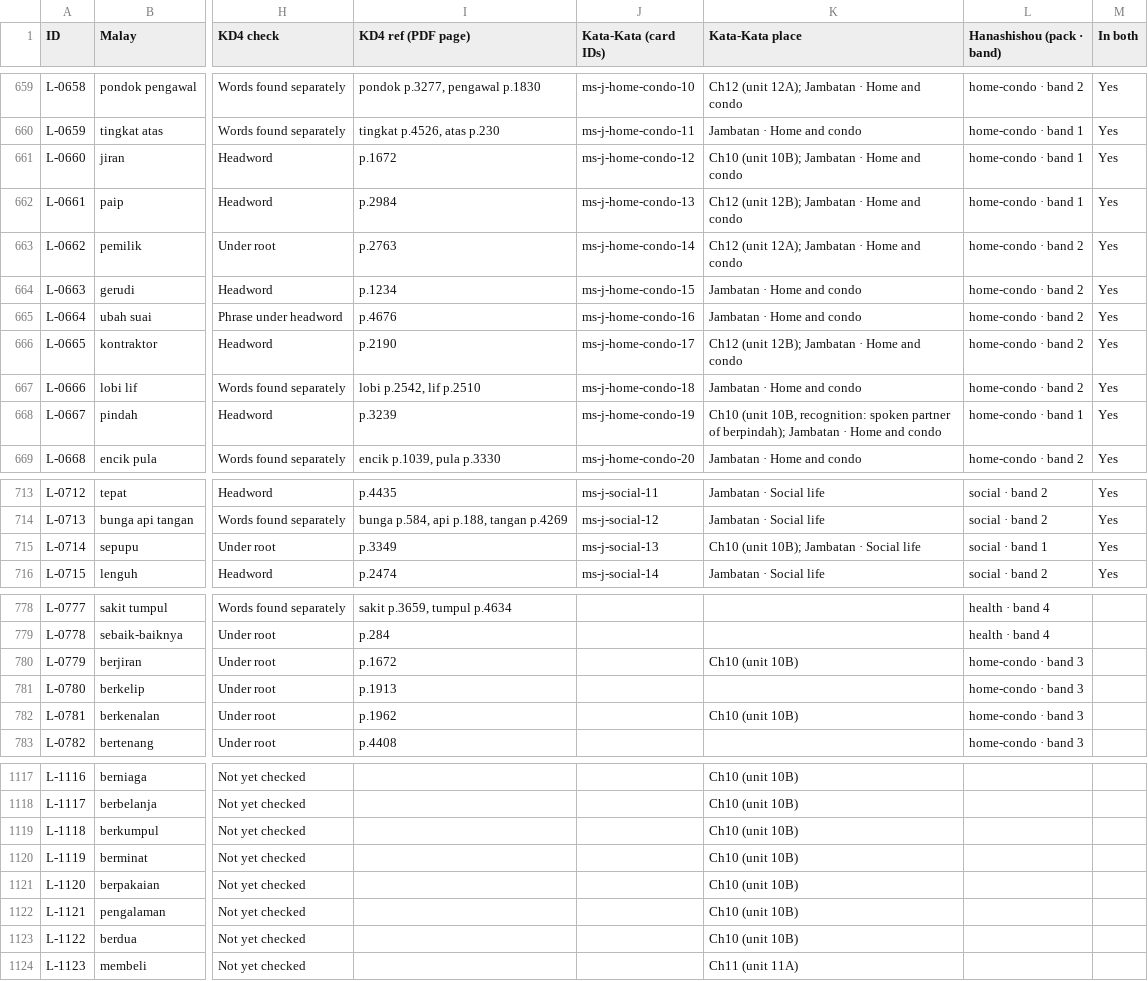
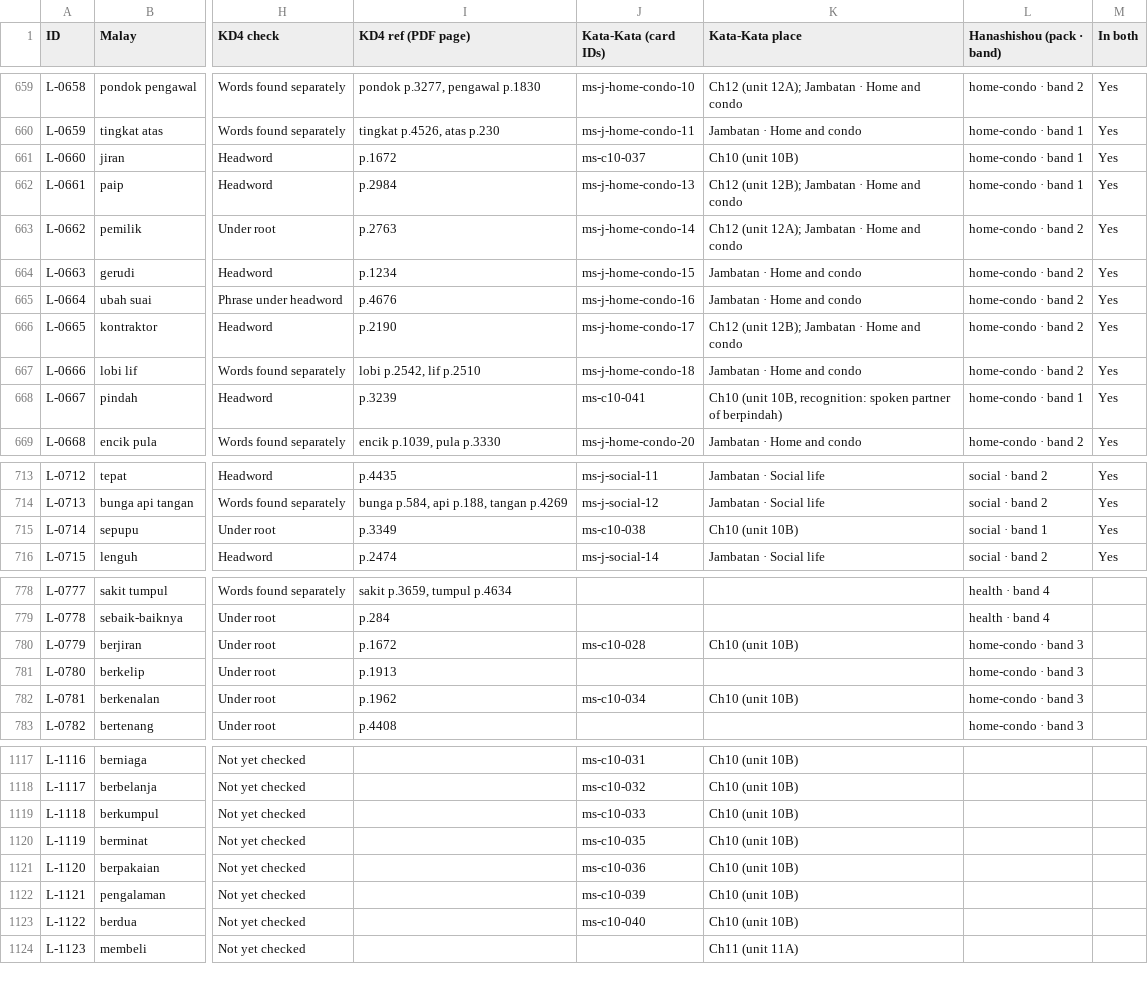
Before and after one commit to Nagatake-vonHatsune/katakata, a CSV file: content/ledger/malay-ledger.csv, drawn as a sheet; only a part is shown, gaps mark what is left out; the diff covers the shown part only; the diff names each change by its address in the sheet, - before the commit and + after, or states it on an @@ line.

```diff
--- a/content/ledger/malay-ledger.csv
+++ b/content/ledger/malay-ledger.csv
-J661 (Kata-Kata (card IDs)): ms-j-home-condo-12
+J661 (Kata-Kata (card IDs)): ms-c10-037
-K661 (Kata-Kata place): Ch10 (unit 10B); Jambatan · Home and condo
+K661 (Kata-Kata place): Ch10 (unit 10B)
-J668 (Kata-Kata (card IDs)): ms-j-home-condo-19
+J668 (Kata-Kata (card IDs)): ms-c10-041
-K668 (Kata-Kata place): …partner of berpindah); Jambatan · Home and condo
+K668 (Kata-Kata place): …partner of berpindah)
-J715 (Kata-Kata (card IDs)): ms-j-social-13
+J715 (Kata-Kata (card IDs)): ms-c10-038
-K715 (Kata-Kata place): Ch10 (unit 10B); Jambatan · Social life
+K715 (Kata-Kata place): Ch10 (unit 10B)
-J780 (Kata-Kata (card IDs)): (empty)
+J780 (Kata-Kata (card IDs)): ms-c10-028
-J782 (Kata-Kata (card IDs)): (empty)
+J782 (Kata-Kata (card IDs)): ms-c10-034
-J1117 (Kata-Kata (card IDs)): (empty)
+J1117 (Kata-Kata (card IDs)): ms-c10-031
-J1118 (Kata-Kata (card IDs)): (empty)
+J1118 (Kata-Kata (card IDs)): ms-c10-032
-J1119 (Kata-Kata (card IDs)): (empty)
+J1119 (Kata-Kata (card IDs)): ms-c10-033
-J1120 (Kata-Kata (card IDs)): (empty)
+J1120 (Kata-Kata (card IDs)): ms-c10-035
-J1121 (Kata-Kata (card IDs)): (empty)
+J1121 (Kata-Kata (card IDs)): ms-c10-036
-J1122 (Kata-Kata (card IDs)): (empty)
+J1122 (Kata-Kata (card IDs)): ms-c10-039
-J1123 (Kata-Kata (card IDs)): (empty)
+J1123 (Kata-Kata (card IDs)): ms-c10-040
```
Also changed, not shown: 29 edited cells elsewhere in this file.
